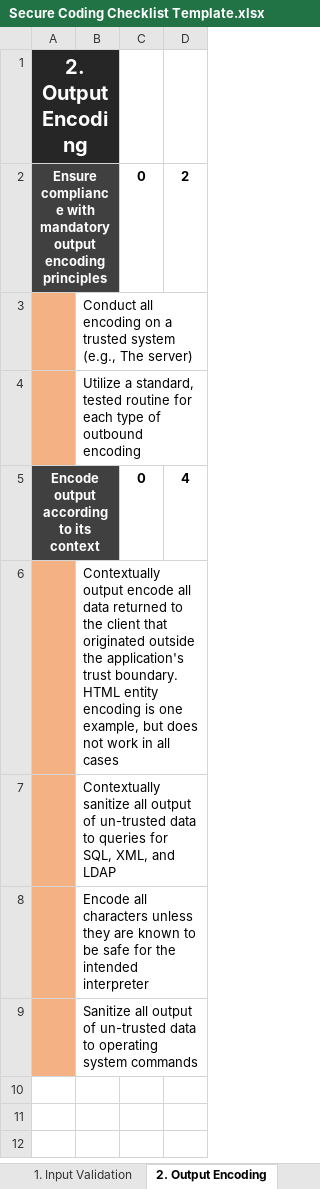
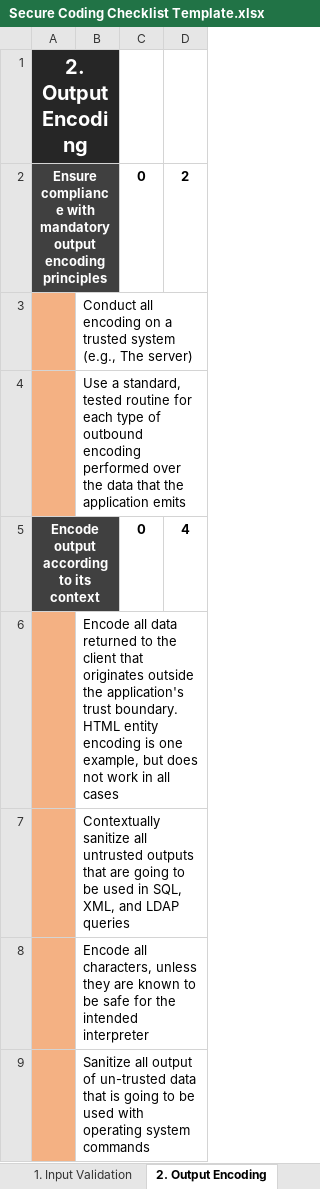
Before and after one commit to jose-r-lopez/SSI_Extra_Materials, an Excel workbook: Secure Coding Template/Secure Coding Checklist Template.xlsx, sheet 2. Output Encoding, drawn as a sheet; values as stored, in another font and other column widths than the file's, no borders; conditional formats not drawn; the diff names each change by its address in the sheet, - before the commit and + after, or states it on an @@ line.

```diff
--- a/Secure Coding Template/Secure Coding Checklist Template.xlsx (sheet 2. Output Encoding)
+++ b/Secure Coding Template/Secure Coding Checklist Template.xlsx (sheet 2. Output Encoding)
-B4: Utilize a standard, tested routine for each type of outbound encoding
+B4: Use a standard, tested routine for each type of outbound encoding performed over the data that the application emits
-B6: Contextually output encode all data returned to the client that originated outside the…
+B6: Encode all data returned to the client that originates outside the…
-B7: …sanitize all output of un-trusted data to queries for SQL, XML, and LDAP
+B7: …sanitize all untrusted outputs that are going to be used in SQL, XML, and LDAP queries
-B8: Encode all characters unless they…
+B8: Encode all characters, unless they…
-B9: …un-trusted data to operating system…
+B9: …un-trusted data that is going to be used with operating system…
```
Also changed, not shown: sheet 4. Authentication, sheet General Report, sheet 1. Input Validation, sheet 8. Data Protection, sheet 3. Access control, sheet 10. Error handling, 8 more sheets, formulas that keep their value, 1 other file.
